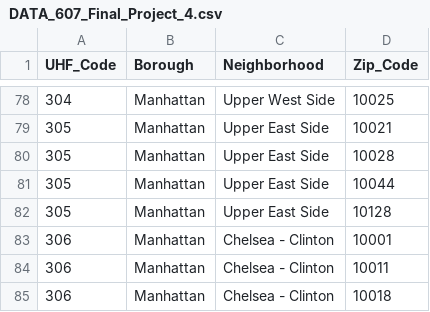
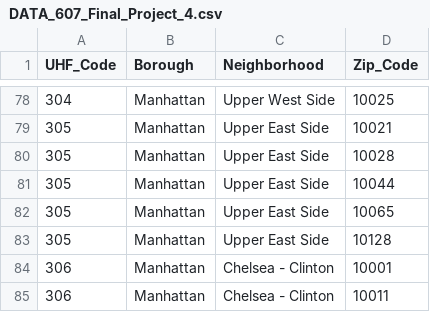
Before and after one commit to benedictkennard/SPS, a CSV file: DATA 607/DATA_607_Final_Project_4.csv, drawn as a sheet; only a part is shown, gaps mark what is left out; the shorter side is filled out with more unchanged rows.

Commit message:
added missing zip

```diff
--- a/DATA 607/DATA_607_Final_Project_4.csv
+++ b/DATA 607/DATA_607_Final_Project_4.csv
@@ -81,2 +81,3 @@ UHF_Code,Borough,Neighborhood,Zip_Code
 305,Manhattan,Upper East Side,10044
+305,Manhattan,Upper East Side,10065
 305,Manhattan,Upper East Side,10128
```
